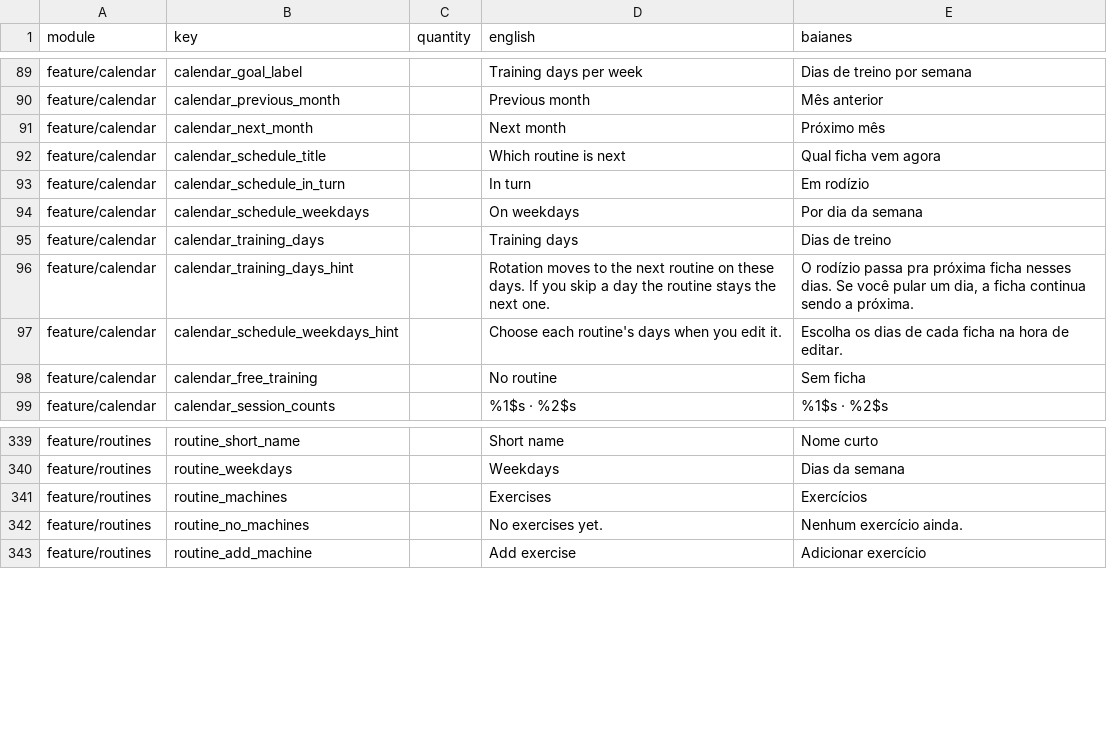
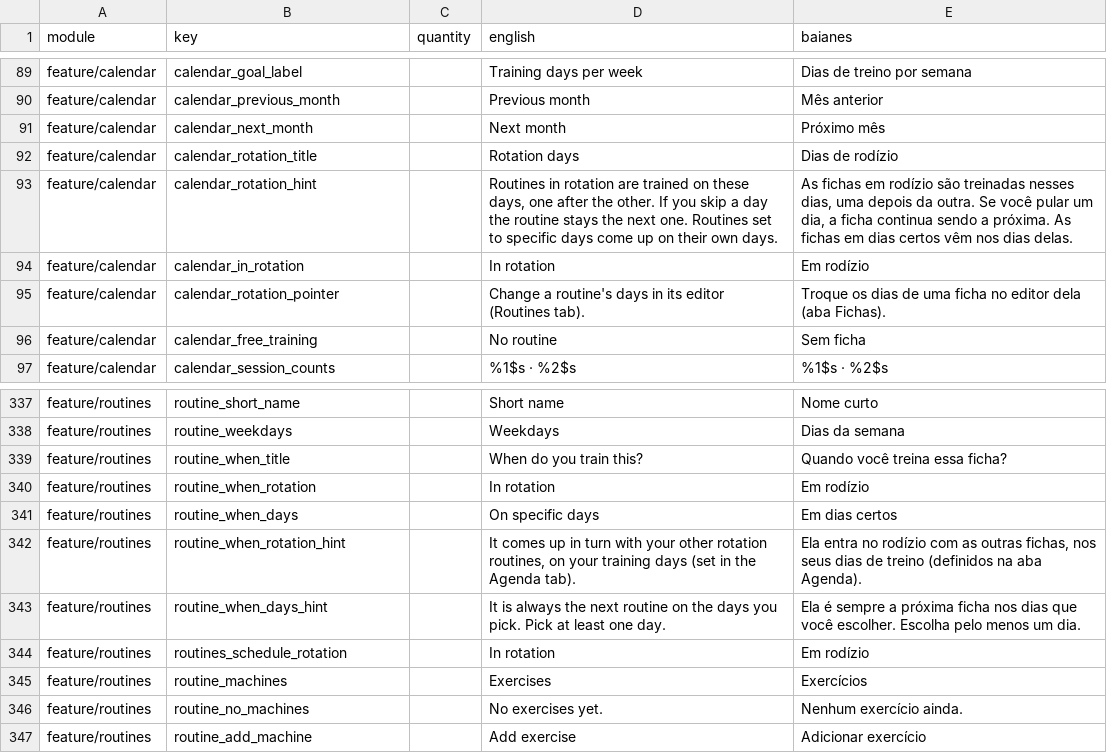
Before and after one commit to ramonvidal/BoraTreino, a CSV file: translations/baianes.csv, drawn as a sheet; only a part is shown, gaps mark what is left out.

```diff
--- a/translations/baianes.csv
+++ b/translations/baianes.csv
@@ -91,8 +91,6 @@ feature/calendar,calendar_previous_month,,Previous month,Mês anterior
 feature/calendar,calendar_next_month,,Next month,Próximo mês
-feature/calendar,calendar_schedule_title,,Which routine is next,Qual ficha vem agora
-feature/calendar,calendar_schedule_in_turn,,In turn,Em rodízio
-feature/calendar,calendar_schedule_weekdays,,On weekdays,Por dia da semana
-feature/calendar,calendar_training_days,,Training days,Dias de treino
-feature/calendar,calendar_training_days_hint,,Rotation moves to the next routine on these days. If you skip a day the routine stays the next one.,"O rodízio passa pra próxima ficha nesses dias. Se você pular um dia, a ficha continua sendo a próxima."
-feature/calendar,calendar_schedule_weekdays_hint,,Choose each routine's days when you edit it.,Escolha os dias de cada ficha na hora de editar.
+feature/calendar,calendar_rotation_title,,Rotation days,Dias de rodízio
+feature/calendar,calendar_rotation_hint,,"Routines in rotation are trained on these days, one after the other. If you skip a day the routine stays the next one. Routines set to specific days come up on their own days.","As fichas em rodízio são treinadas nesses dias, uma depois da outra. Se você pular um dia, a ficha continua sendo a próxima. As fichas em dias certos vêm nos dias delas."
+feature/calendar,calendar_in_rotation,,In rotation,Em rodízio
+feature/calendar,calendar_rotation_pointer,,Change a routine's days in its editor (Routines tab).,Troque os dias de uma ficha no editor dela (aba Fichas).
 feature/calendar,calendar_free_training,,No routine,Sem ficha
@@ -340,2 +338,8 @@ feature/routines,routine_short_name,,Short name,Nome curto
 feature/routines,routine_weekdays,,Weekdays,Dias da semana
+feature/routines,routine_when_title,,When do you train this?,Quando você treina essa ficha?
+feature/routines,routine_when_rotation,,In rotation,Em rodízio
+feature/routines,routine_when_days,,On specific days,Em dias certos
+feature/routines,routine_when_rotation_hint,,"It comes up in turn with your other rotation routines, on your training days (set in the Agenda tab).","Ela entra no rodízio com as outras fichas, nos seus dias de treino (definidos na aba Agenda)."
+feature/routines,routine_when_days_hint,,It is always the next routine on the days you pick. Pick at least one day.,Ela é sempre a próxima ficha nos dias que você escolher. Escolha pelo menos um dia.
+feature/routines,routines_schedule_rotation,,In rotation,Em rodízio
 feature/routines,routine_machines,,Exercises,Exercícios
```
Also changed, not shown: 2 other files.
